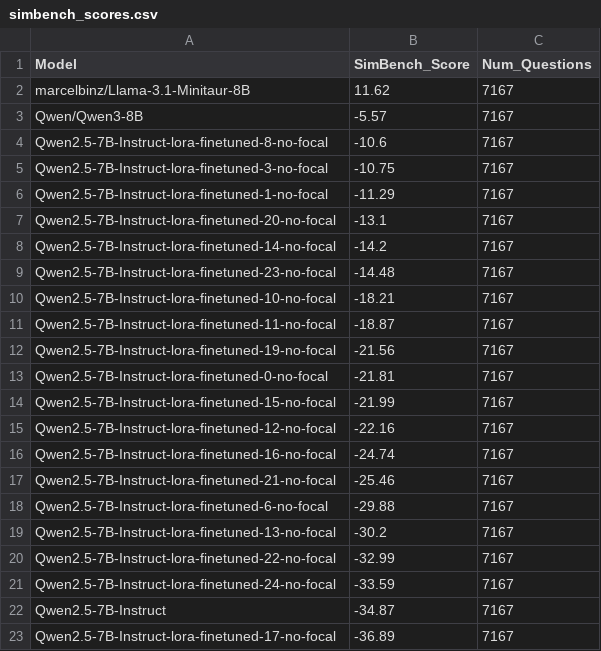
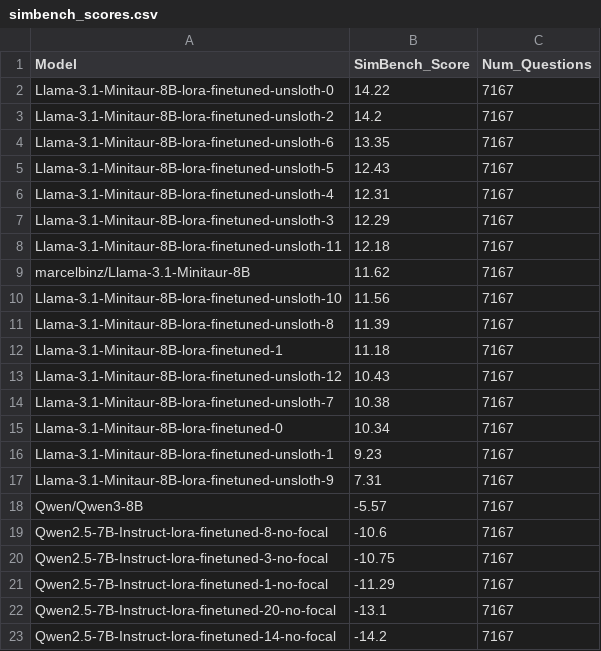
Before and after one commit to Scezaquer/SimBench, a CSV file: results/simbench_scores.csv, drawn as a sheet; only a part is shown; the shorter side is filled out with more unchanged rows.

Commit message:
new results

```diff
--- a/results/simbench_scores.csv
+++ b/results/simbench_scores.csv
@@ -1,3 +1,18 @@
 Model,SimBench_Score,Num_Questions
+Llama-3.1-Minitaur-8B-lora-finetuned-unsloth-0,14.22,7167
+Llama-3.1-Minitaur-8B-lora-finetuned-unsloth-2,14.2,7167
+Llama-3.1-Minitaur-8B-lora-finetuned-unsloth-6,13.35,7167
+Llama-3.1-Minitaur-8B-lora-finetuned-unsloth-5,12.43,7167
+Llama-3.1-Minitaur-8B-lora-finetuned-unsloth-4,12.31,7167
+Llama-3.1-Minitaur-8B-lora-finetuned-unsloth-3,12.29,7167
+Llama-3.1-Minitaur-8B-lora-finetuned-unsloth-11,12.18,7167
 marcelbinz/Llama-3.1-Minitaur-8B,11.62,7167
+Llama-3.1-Minitaur-8B-lora-finetuned-unsloth-10,11.56,7167
+Llama-3.1-Minitaur-8B-lora-finetuned-unsloth-8,11.39,7167
+Llama-3.1-Minitaur-8B-lora-finetuned-1,11.18,7167
+Llama-3.1-Minitaur-8B-lora-finetuned-unsloth-12,10.43,7167
+Llama-3.1-Minitaur-8B-lora-finetuned-unsloth-7,10.38,7167
+Llama-3.1-Minitaur-8B-lora-finetuned-0,10.34,7167
+Llama-3.1-Minitaur-8B-lora-finetuned-unsloth-1,9.23,7167
+Llama-3.1-Minitaur-8B-lora-finetuned-unsloth-9,7.31,7167
 Qwen/Qwen3-8B,-5.57,7167
```
Also changed, not shown: 15 other files.
